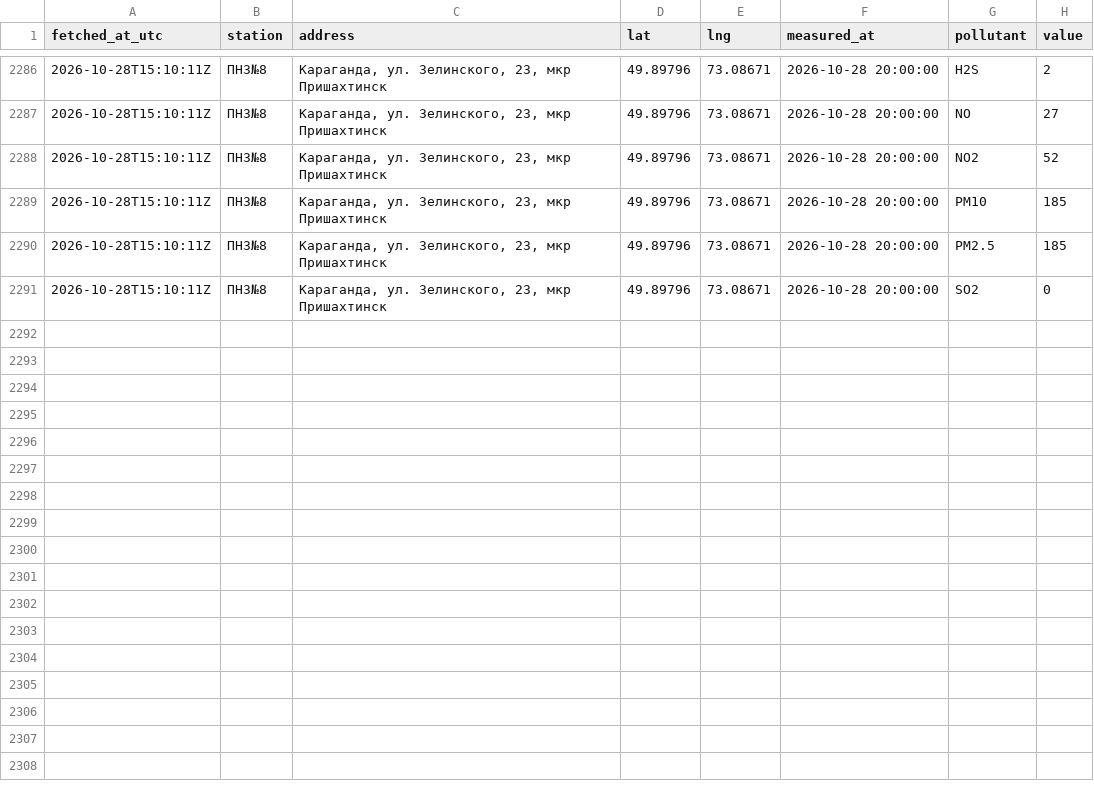
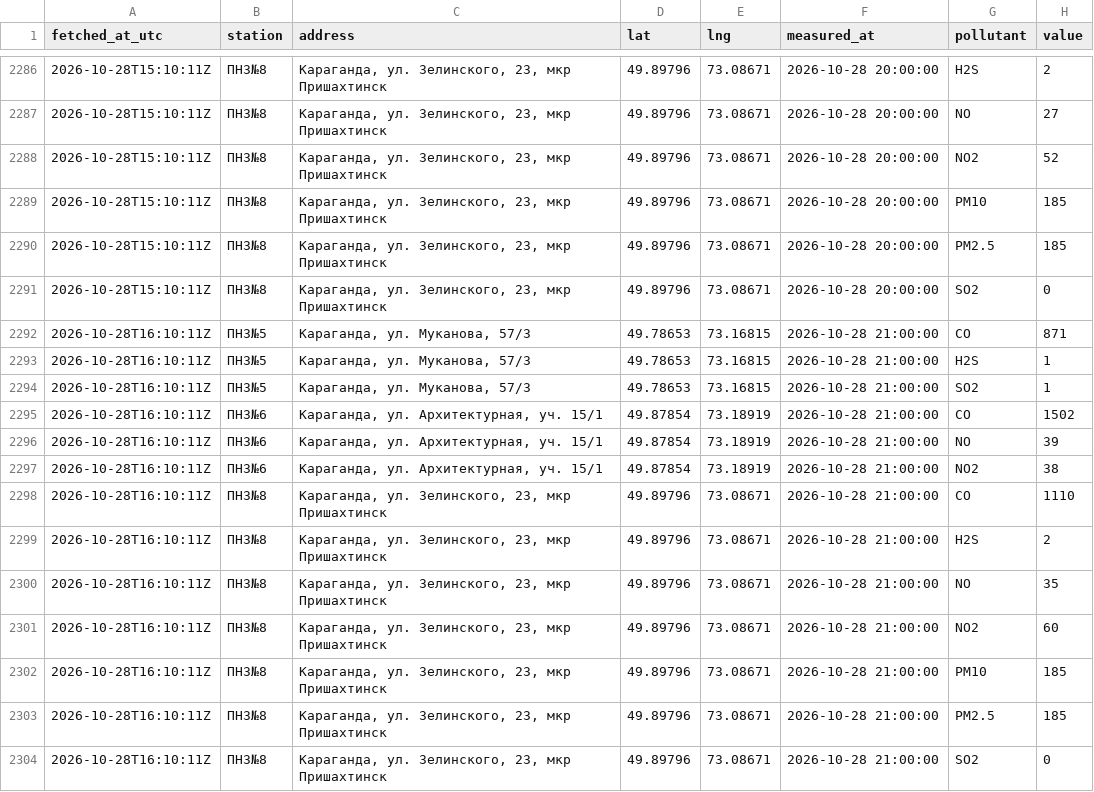
Before and after one commit to SanDav2011/atyrau-air, a CSV file: data/karaganda/stations.csv, drawn as a sheet; only a part is shown, gaps mark what is left out.

```diff
--- a/data/karaganda/stations.csv
+++ b/data/karaganda/stations.csv
@@ -2291 +2291,14 @@
 2026-10-28T15:10:11Z,ПНЗ№8,"Караганда, ул. Зелинского, 23, мкр Пришахтинск",49.89796,73.08671,2026-10-28 20:00:00,SO2,0
+2026-10-28T16:10:11Z,ПНЗ№5,"Караганда, ул. Муканова, 57/3",49.78653,73.16815,2026-10-28 21:00:00,CO,871
+2026-10-28T16:10:11Z,ПНЗ№5,"Караганда, ул. Муканова, 57/3",49.78653,73.16815,2026-10-28 21:00:00,H2S,1
+2026-10-28T16:10:11Z,ПНЗ№5,"Караганда, ул. Муканова, 57/3",49.78653,73.16815,2026-10-28 21:00:00,SO2,1
+2026-10-28T16:10:11Z,ПНЗ№6,"Караганда, ул. Архитектурная, уч. 15/1",49.87854,73.18919,2026-10-28 21:00:00,CO,1502
+2026-10-28T16:10:11Z,ПНЗ№6,"Караганда, ул. Архитектурная, уч. 15/1",49.87854,73.18919,2026-10-28 21:00:00,NO,39
+2026-10-28T16:10:11Z,ПНЗ№6,"Караганда, ул. Архитектурная, уч. 15/1",49.87854,73.18919,2026-10-28 21:00:00,NO2,38
+2026-10-28T16:10:11Z,ПНЗ№8,"Караганда, ул. Зелинского, 23, мкр Пришахтинск",49.89796,73.08671,2026-10-28 21:00:00,CO,1110
+2026-10-28T16:10:11Z,ПНЗ№8,"Караганда, ул. Зелинского, 23, мкр Пришахтинск",49.89796,73.08671,2026-10-28 21:00:00,H2S,2
+2026-10-28T16:10:11Z,ПНЗ№8,"Караганда, ул. Зелинского, 23, мкр Пришахтинск",49.89796,73.08671,2026-10-28 21:00:00,NO,35
+2026-10-28T16:10:11Z,ПНЗ№8,"Караганда, ул. Зелинского, 23, мкр Пришахтинск",49.89796,73.08671,2026-10-28 21:00:00,NO2,60
+2026-10-28T16:10:11Z,ПНЗ№8,"Караганда, ул. Зелинского, 23, мкр Пришахтинск",49.89796,73.08671,2026-10-28 21:00:00,PM10,185
+2026-10-28T16:10:11Z,ПНЗ№8,"Караганда, ул. Зелинского, 23, мкр Пришахтинск",49.89796,73.08671,2026-10-28 21:00:00,PM2.5,185
+2026-10-28T16:10:11Z,ПНЗ№8,"Караганда, ул. Зелинского, 23, мкр Пришахтинск",49.89796,73.08671,2026-10-28 21:00:00,SO2,0
```
Also changed, not shown: data/kgm.csv, data/oskemen/kgm.csv, 45 other files.
